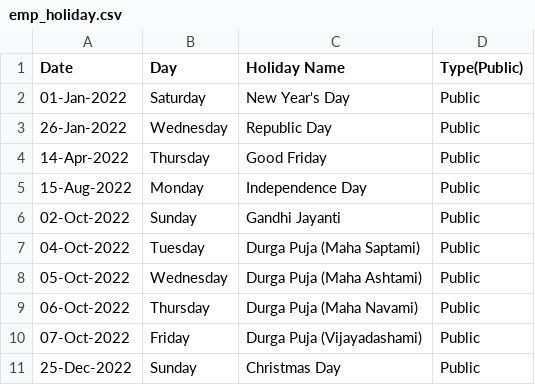
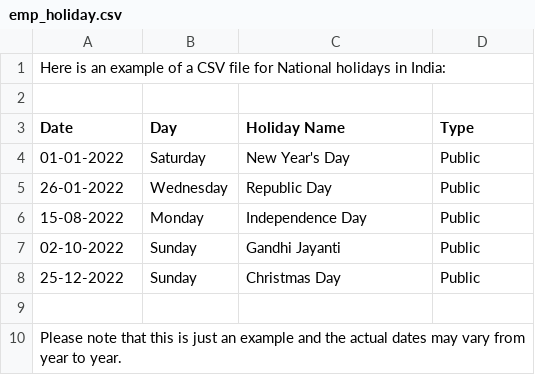
Before and after one commit to vinayakojha007/usecase2.0, a CSV file: emp_holiday.csv, drawn as a sheet.

```diff
--- a/emp_holiday.csv
+++ b/emp_holiday.csv
@@ -1,11 +1,10 @@
-Date,Day,Holiday Name,Type(Public)
-01-Jan-2022,Saturday,New Year's Day,Public
-26-Jan-2022,Wednesday,Republic Day,Public
-14-Apr-2022,Thursday,Good Friday,Public
-15-Aug-2022,Monday,Independence Day,Public
-02-Oct-2022,Sunday,Gandhi Jayanti,Public
-04-Oct-2022,Tuesday,Durga Puja (Maha Saptami),Public
-05-Oct-2022,Wednesday,Durga Puja (Maha Ashtami),Public
-06-Oct-2022,Thursday,Durga Puja (Maha Navami),Public
-07-Oct-2022,Friday,Durga Puja (Vijayadashami),Public
-25-Dec-2022,Sunday,Christmas Day,Public
+Here is an example of a CSV file for National holidays in India:
+
+Date,Day,Holiday Name,Type
+01-01-2022,Saturday,New Year's Day,Public
+26-01-2022,Wednesday,Republic Day,Public
+15-08-2022,Monday,Independence Day,Public
+02-10-2022,Sunday,Gandhi Jayanti,Public
+25-12-2022,Sunday,Christmas Day,Public
+
+Please note that this is just an example and the actual dates may vary from year to year.
```
Also changed, not shown: emp_att_june.csv, emp_leave.csv, 1 other file.
